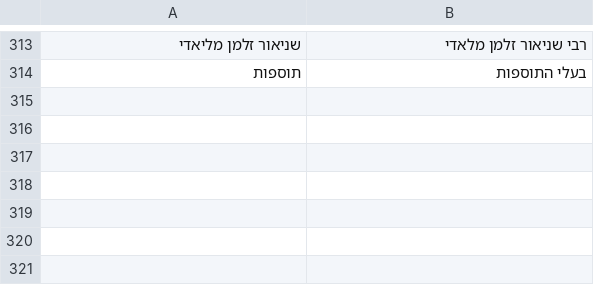
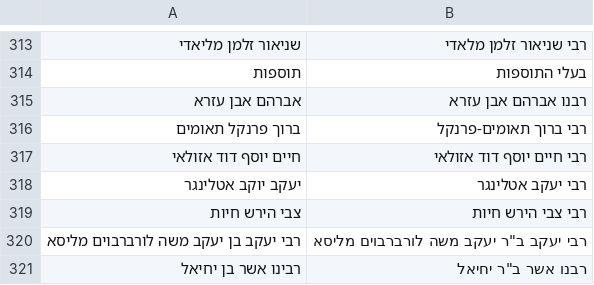
Before and after one commit to Bshlomecha/otzaria-library, a CSV file: ForDB/sefaria_author_changes.csv, drawn as a sheet; only a part is shown, gaps mark what is left out.

Commit message:
שם המחבר בצורה האחידה — המשך #202 (PR #234, Bshlomecha): ישויות שנותרו בשם הישן ב־metadata.json וב־sefaria_author_changes.csv (צבי הירש חיות, אריה רבינוביץ', שלמה אלגאזי והפיצולים: דברי דוד, גור אריה, לשד השמן, חלקו של יוסף); heAuthors ב־all_metadata.json ו־authorName ב־book_info.csv עם יומן הזהות; «הרב שלמה טנא» ללא «(טנוביצקי)». בלי שתי שורות ה־CSV שהוסרו ב־#202 (הרב מרדכי יפה, רש״י) וממילא בלי החלפת ״ ב־" ב־83 ספרי רש״י; בלי הצורה «משערשוב» של ברכת ראש

```diff
--- a/ForDB/sefaria_author_changes.csv
+++ b/ForDB/sefaria_author_changes.csv
@@ -314 +314,8 @@
 תוספות,בעלי התוספות
+אברהם אבן עזרא,רבנו אברהם אבן עזרא
+ברוך פרנקל תאומים,רבי ברוך תאומים-פרנקל
+חיים יוסף דוד אזולאי,רבי חיים יוסף דוד אזולאי
+יעקב יוקב אטלינגר,רבי יעקב אטלינגר
+צבי הירש חיות,רבי צבי הירש חיות
+רבי יעקב בן יעקב משה לורברבוים מליסא,"רבי יעקב ב""ר יעקב משה לורברבוים מליסא"
+רבינו אשר בן יחיאל,"רבנו אשר ב""ר יחיאל"
```
Also changed, not shown: 5 other files.
